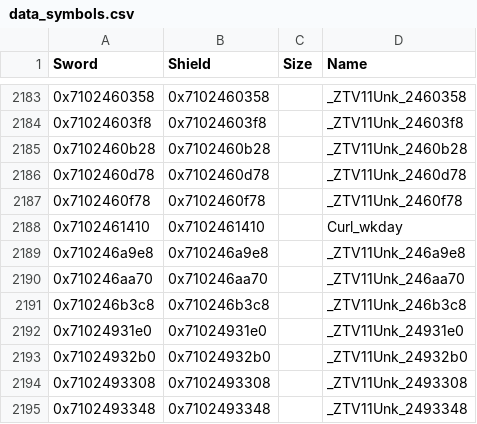
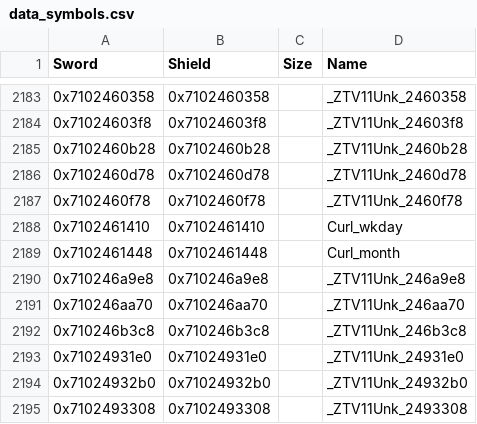
Before and after one commit to gccody/pokemon-sw-sh-decomp, a CSV file: data/data_symbols.csv, drawn as a sheet; only a part is shown, gaps mark what is left out; the shorter side is filled out with more unchanged rows.

Commit message:
lib/curl: Nintendo's time, stdio and gethostbyname replacements
curl's code in Nintendo's SDK build calls functions of Nintendo's for
time(), fwrite/fputs/fflush/fprintf/vfprintf (which accept only stdout
and stderr and print nothing in a release build), fclose/fopen/fread/
fseek/fgets/stat (which abort) and gethostbyname (which passes the SDK's
resolver options on): Sword 0x71017786c0-0x7101778ae0, reconstructed in
lib/curl/nintendo/Unk_17786c0.c. curl_memory.h redirects the calls,
after curl_printf.h, since progress.c and cookie.c call Nintendo's
fprintf, not curl_mfprintf. curlx_tvnow calls Nintendo's nn::os tick
clock (0x7101778700), and curl_mfprintf (0x7101759270, identified by
its place in mprintf.c and its callers' stderr) calls vfprintf.

With these and the UserDefined layout, tools/sweep_attribute.py pins
44 more curl names (29 with the same code, 15 by the call graph).
check.py: 29297 -> 29366 matching.

```diff
--- a/data/data_symbols.csv
+++ b/data/data_symbols.csv
@@ -2188,2 +2188,3 @@ Sword,Shield,Size,Name
 0x7102461410,0x7102461410,,Curl_wkday
+0x7102461448,0x7102461448,,Curl_month
 0x710246a9e8,0x710246a9e8,,_ZTV11Unk_246a9e8
```
Also changed, not shown: 6 other files.
